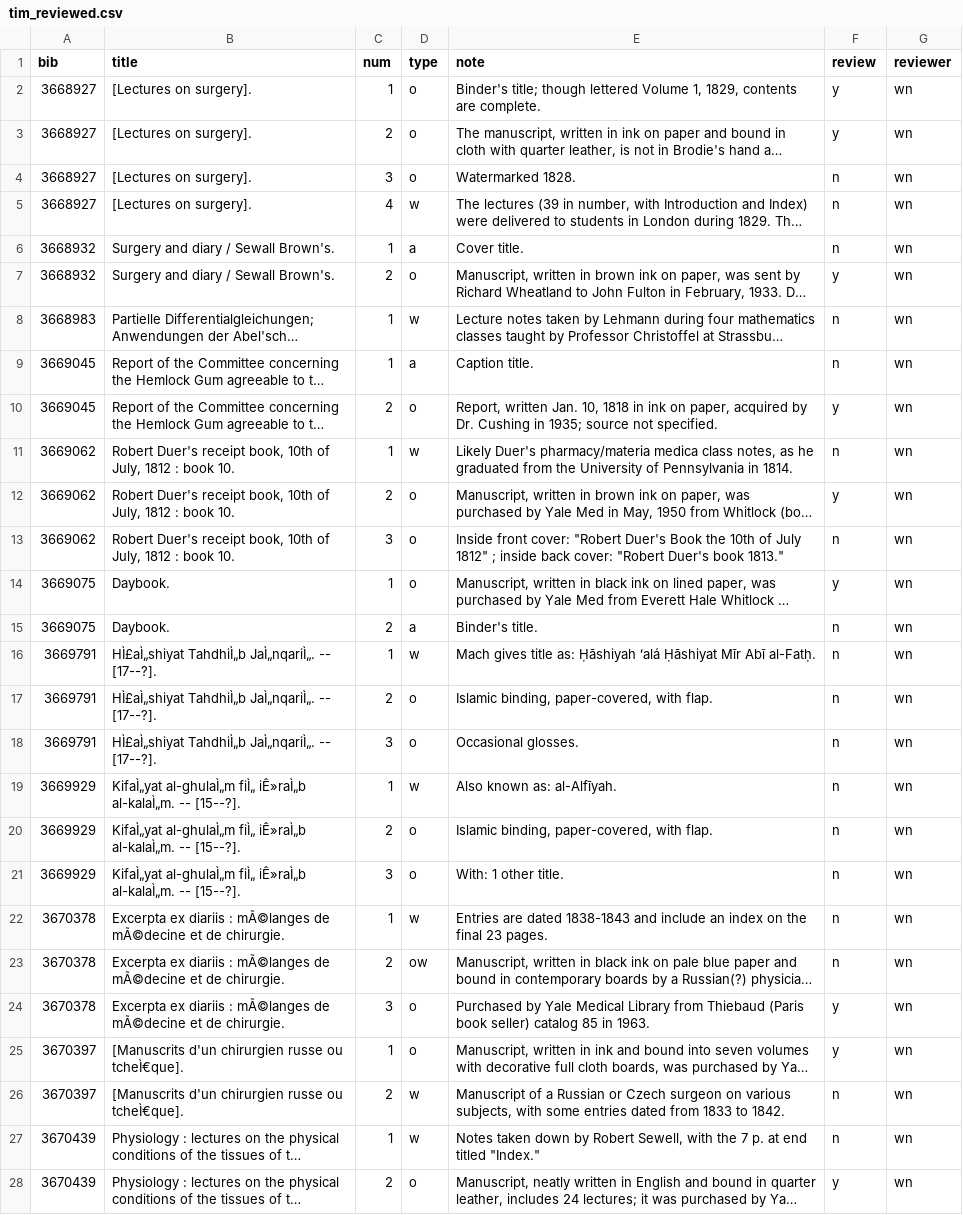
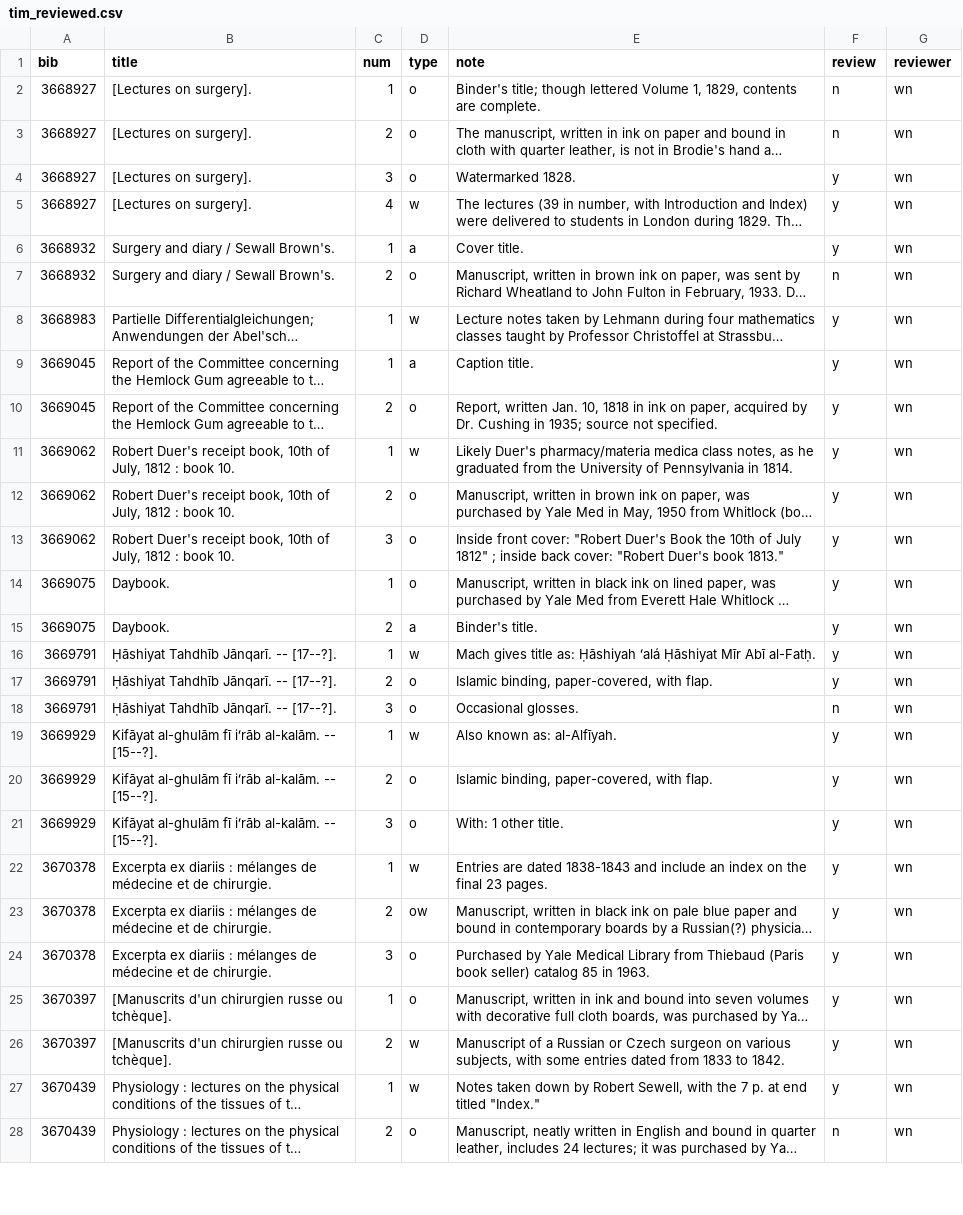
Before and after one commit to yalelibrary-metadata-services/notes-classification-data, a CSV file: data/reviewed/by_format/CSV/tim_reviewed.csv, drawn as a sheet; only a part is shown; long unchanged cells end in …; the diff covers the shown part only; the diff names each change by its address in the sheet, - before the commit and + after, or states it on an @@ line.

Commit message:
Align tim_reviewed CSV and JSON with XML

```diff
--- a/data/reviewed/by_format/CSV/tim_reviewed.csv
+++ b/data/reviewed/by_format/CSV/tim_reviewed.csv
-F2:F3 (review): y
+F2:F3 (review): n
-F4:F6 (review): n
+F4:F6 (review): y
-F7 (review): y
+F7 (review): n
-F8:F9 (review): n
+F8:F9 (review): y
-F11 (review): n
+F11 (review): y
-F13 (review): n
+F13 (review): y
-F15:F17 (review): n
+F15:F17 (review): y
-B16:B18 (title): HÌ£aÌ„shiyat TahdhiÌ„b JaÌ„nqariÌ„. -- [17--?].
+B16:B18 (title): Ḥāshiyat Tahdhīb Jānqarī. -- [17--?].
-B19:B21 (title): KifaÌ„yat al-ghulaÌ„m fiÌ„ iÊ»raÌ„b al-kalaÌ„m. -- [15--?].
+B19:B21 (title): Kifāyat al-ghulām fī iʻrāb al-kalām. -- [15--?].
-F19:F23 (review): n
+F19:F23 (review): y
-B22:B24 (title): …diariis : mÃ©langes de mÃ©decine et de…
+B22:B24 (title): …diariis : mélanges de médecine et de…
-B25:B26 (title): …russe ou tcheÌ€que].
+B25:B26 (title): …russe ou tchèque].
-F26:F27 (review): n
+F26:F27 (review): y
-F28 (review): y
+F28 (review): n
```
Also changed, not shown: 40 edited cells elsewhere in this file, 1 other file.
